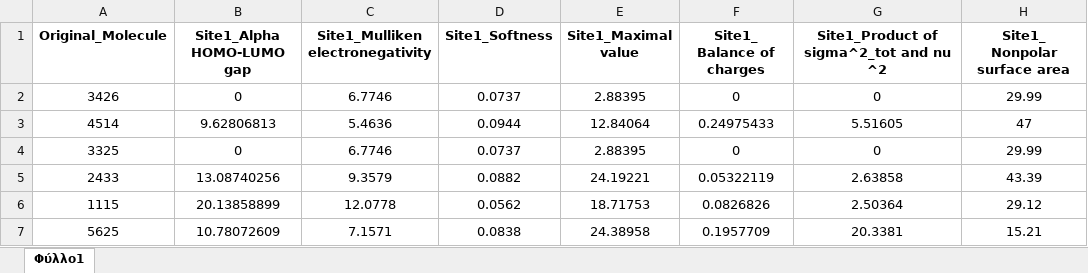
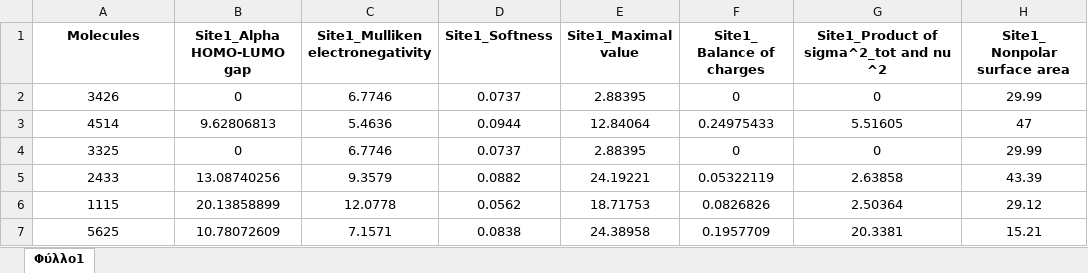
Before and after one commit to Gremelody/intelligent-molecular-skeleton-design, an Excel workbook: 1,4-Benzoquinone/Eb-prediction-BQ.xlsx, sheet Φύλλο1, drawn as a sheet; only a part is shown; values as stored, in another font and other column widths than the file's, no borders; the diff names each change by its address in the sheet, - before the commit and + after, or states it on an @@ line.

```diff
--- a/1,4-Benzoquinone/Eb-prediction-BQ.xlsx (sheet Φύλλο1)
+++ b/1,4-Benzoquinone/Eb-prediction-BQ.xlsx (sheet Φύλλο1)
-A1: Original_Molecule
+A1: Molecules
```
Also changed, not shown: 1,4-Benzoquinone/Eb-final dataset-BQ.xlsx, 1,4-Benzoquinone/Original dataset-BQ.xlsx.
